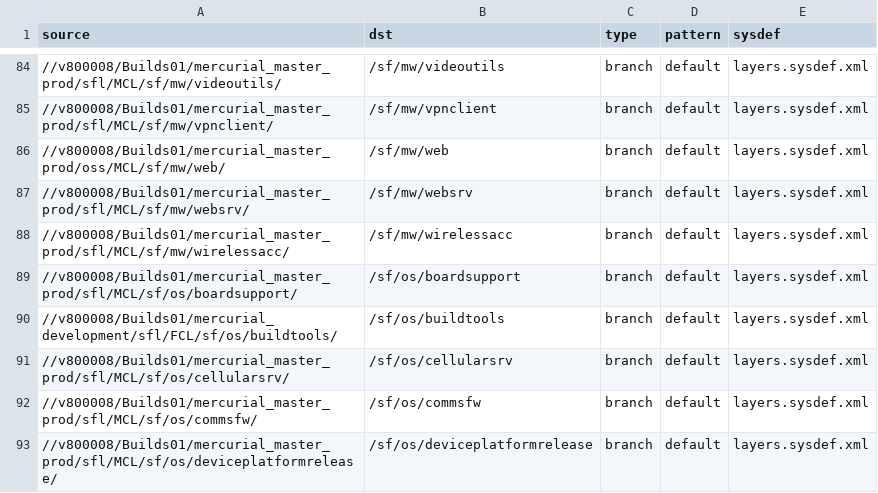
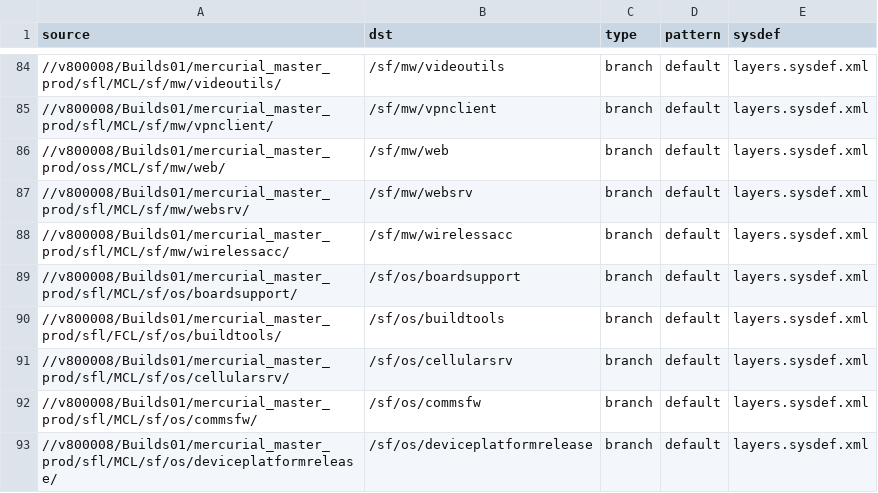
Before and after one commit to SymbianSource/oss.FCL.sftools.fbf.projects.platforms, a CSV file: clean/sources_fcl.csv, drawn as a sheet; only a part is shown, gaps mark what is left out.

Commit message:
Published os/buildtools FCL to website and mercurial_master_prod - update sources_fcl.csv

```diff
--- a/clean/sources_fcl.csv
+++ b/clean/sources_fcl.csv
@@ -89,3 +89,3 @@ source,dst,type,pattern,sysdef
 //v800008/Builds01/mercurial_master_prod/sfl/MCL/sf/os/boardsupport/,/sf/os/boardsupport,branch,default,layers.sysdef.xml
-//v800008/Builds01/mercurial_development/sfl/FCL/sf/os/buildtools/,/sf/os/buildtools,branch,default,layers.sysdef.xml
+//v800008/Builds01/mercurial_master_prod/sfl/FCL/sf/os/buildtools/,/sf/os/buildtools,branch,default,layers.sysdef.xml
 //v800008/Builds01/mercurial_master_prod/sfl/MCL/sf/os/cellularsrv/,/sf/os/cellularsrv,branch,default,layers.sysdef.xml
```
